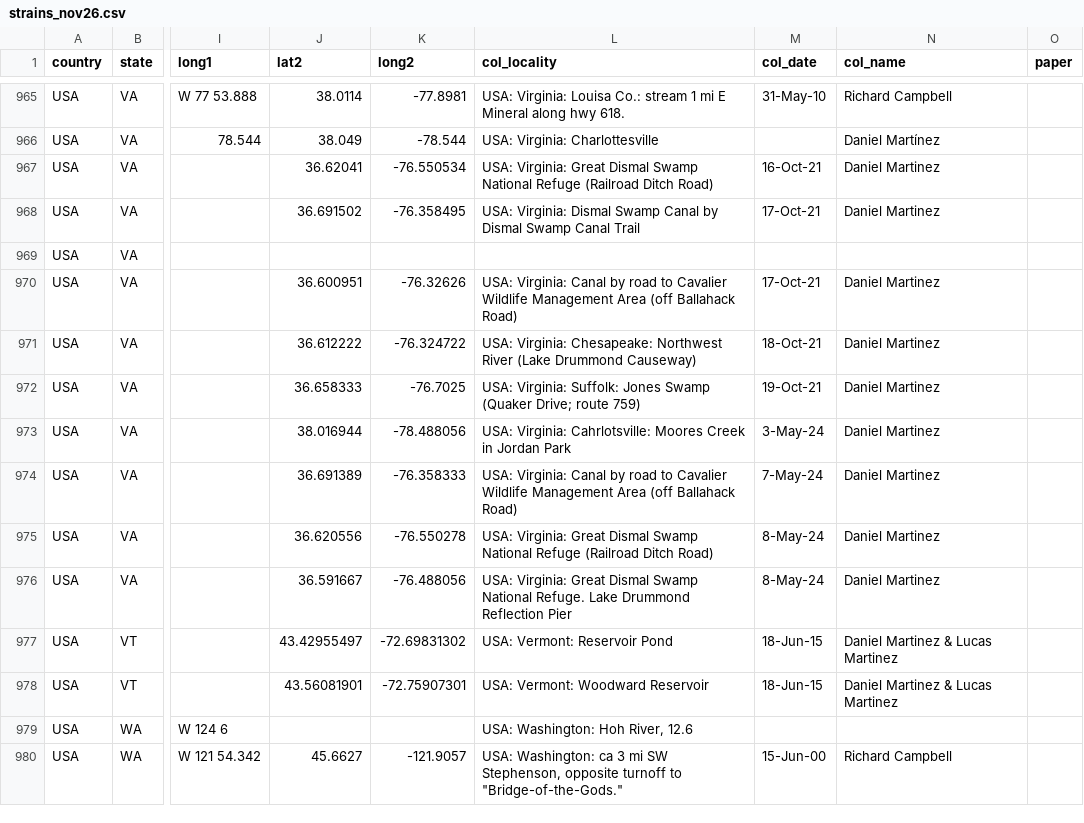
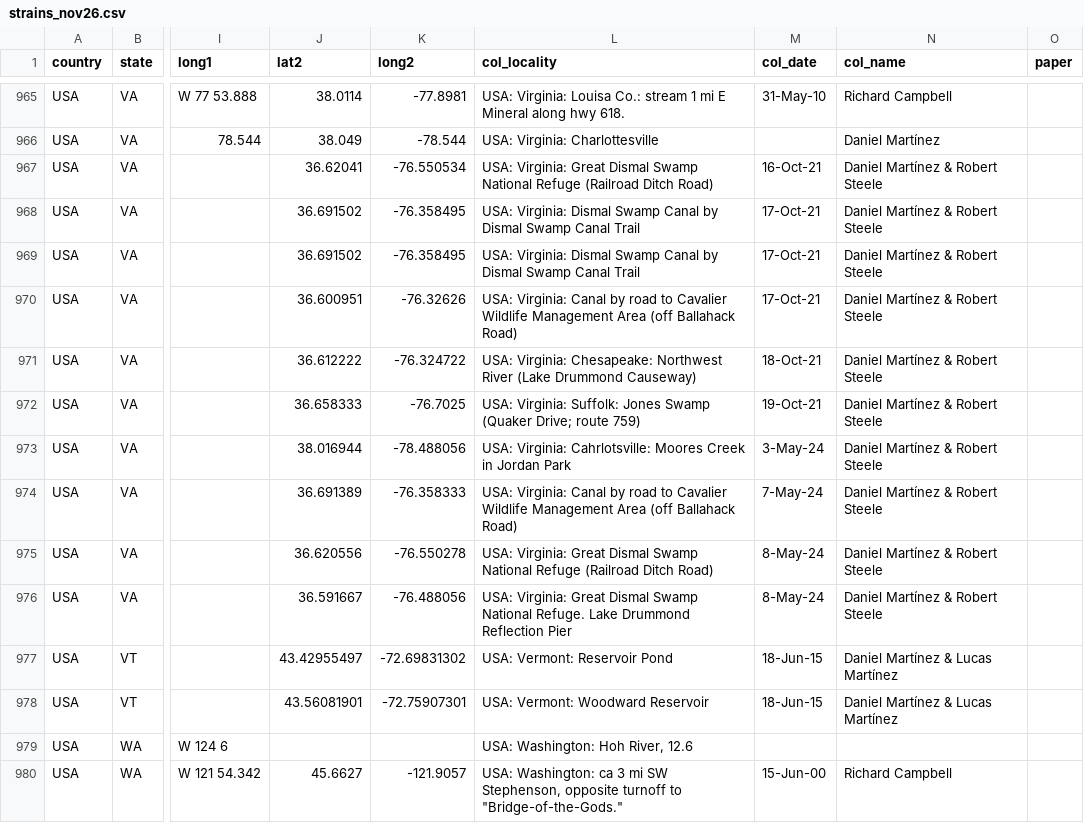
Before and after one commit to dem04747/Data2, a CSV file: strains_nov26.csv, drawn as a sheet; only a part is shown, gaps mark what is left out; the diff covers the shown part only; the diff names each change by its address in the sheet, - before the commit and + after, or states it on an @@ line.

```diff
--- a/strains_nov26.csv
+++ b/strains_nov26.csv
-N967:N968 (col_name): Daniel Martinez
+N967:N968 (col_name): Daniel Martínez & Robert Steele
-J969 (lat2): (empty)
+J969 (lat2): 36.691502
-K969 (long2): (empty)
+K969 (long2): -76.358495
-L969 (col_locality): (empty)
+L969 (col_locality): USA: Virginia: Dismal Swamp Canal by Dismal Swamp Canal Trail
-M969 (col_date): (empty)
+M969 (col_date): 17-Oct-21
-N969 (col_name): (empty)
+N969 (col_name): Daniel Martínez & Robert Steele
-N970:N976 (col_name): Daniel Martinez
+N970:N976 (col_name): Daniel Martínez & Robert Steele
-N977:N978 (col_name): Daniel Martinez & Lucas Martinez
+N977:N978 (col_name): Daniel Martínez & Lucas Martínez
```
Also changed, not shown: 178 edited cells elsewhere in this file.
